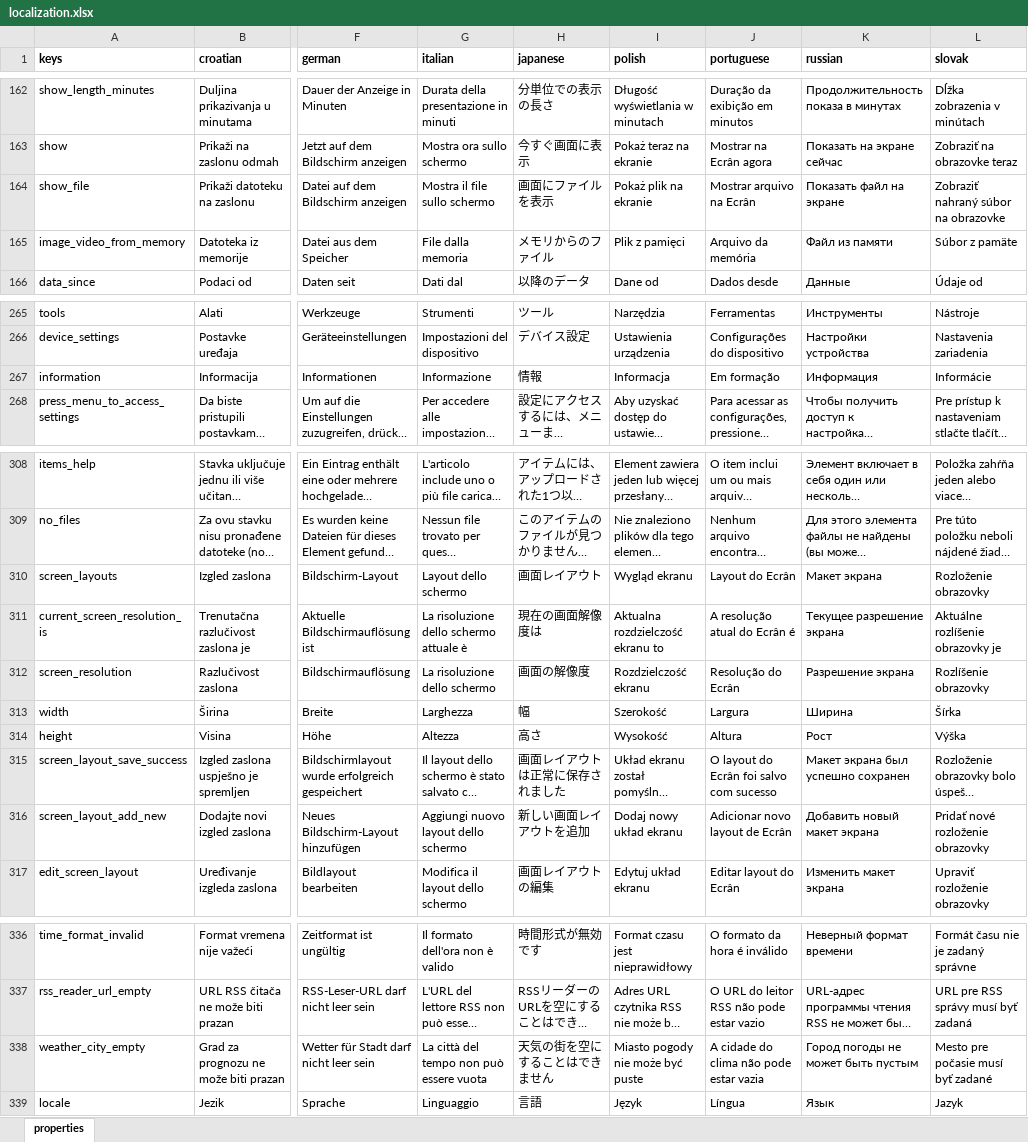
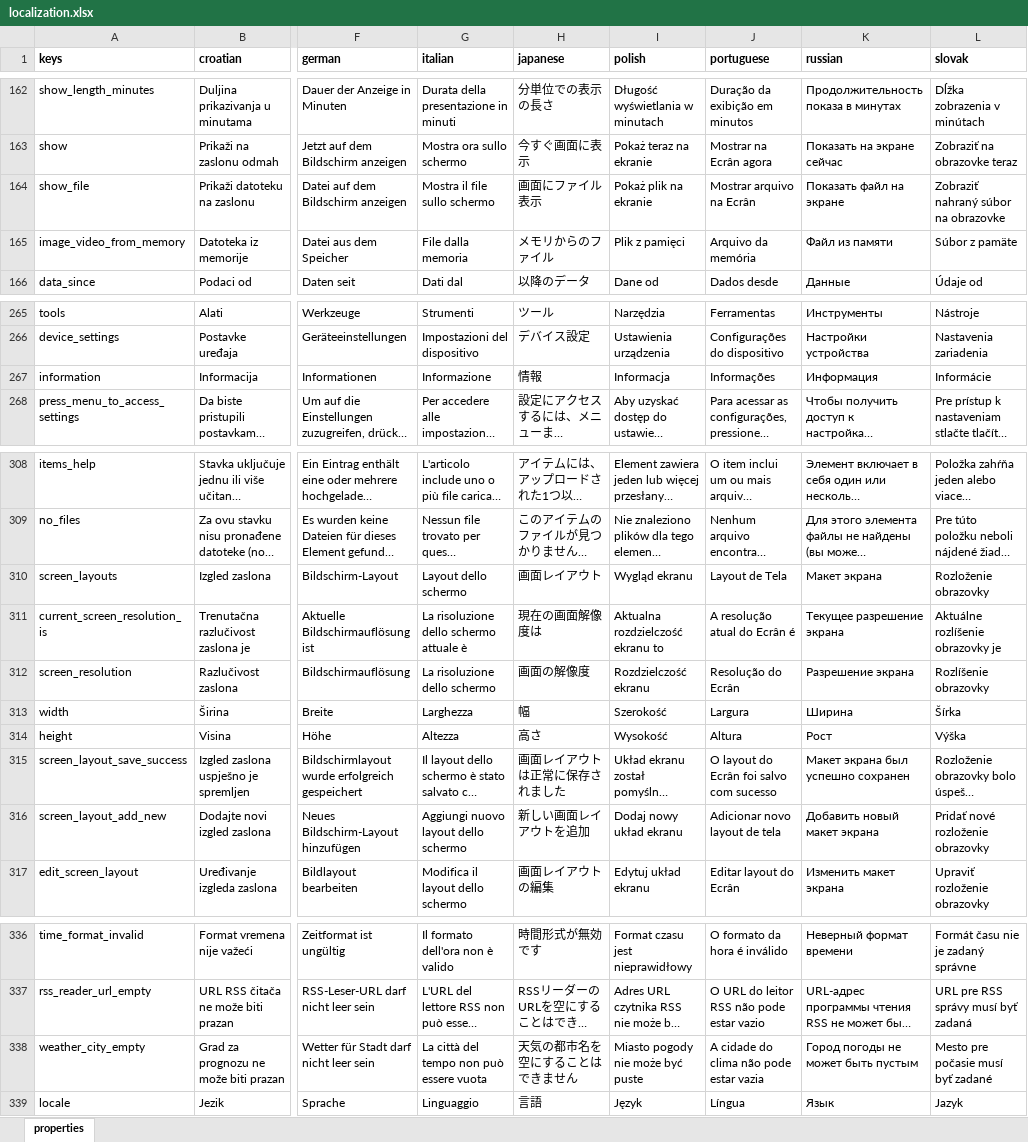
Before and after one commit to milan-fabian/slideshow-localization, an Excel workbook: backend/localization.xlsx, sheet properties, drawn as a sheet; only a part is shown, gaps mark what is left out; long unchanged cells end in …; values as stored, in another font and other column widths than the file's, no borders; the diff covers the shown part only; the diff names each change by its address in the sheet, - before the commit and + after, or states it on an @@ line.

```diff
--- a/backend/localization.xlsx (sheet properties)
+++ b/backend/localization.xlsx (sheet properties)
-H164 (japanese): 画面にファイルを表示
+H164 (japanese): 画面にファイル表示
-J267 (portuguese): Em formação
+J267 (portuguese): Informações
-J310 (portuguese): Layout do Ecrân
+J310 (portuguese): Layout de Tela
-J316 (portuguese): Adicionar novo layout de Ecrân
+J316 (portuguese): Adicionar novo layout de tela
-H338 (japanese): 天気の街を空にすることはできません
+H338 (japanese): 天気の都市名を空にすることはできません
```
Also changed, not shown: 31 edited cells elsewhere in this sheet, 4 other files.
